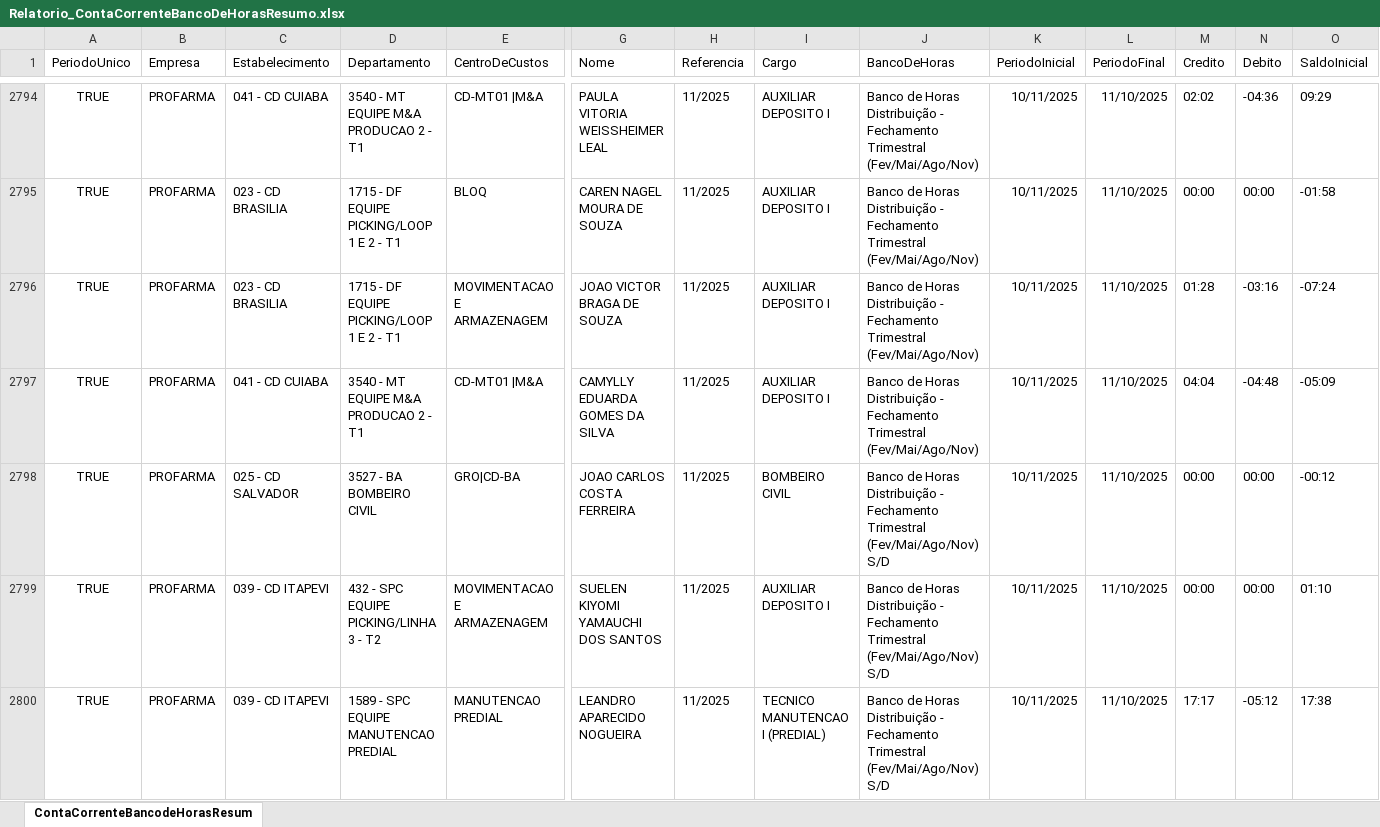
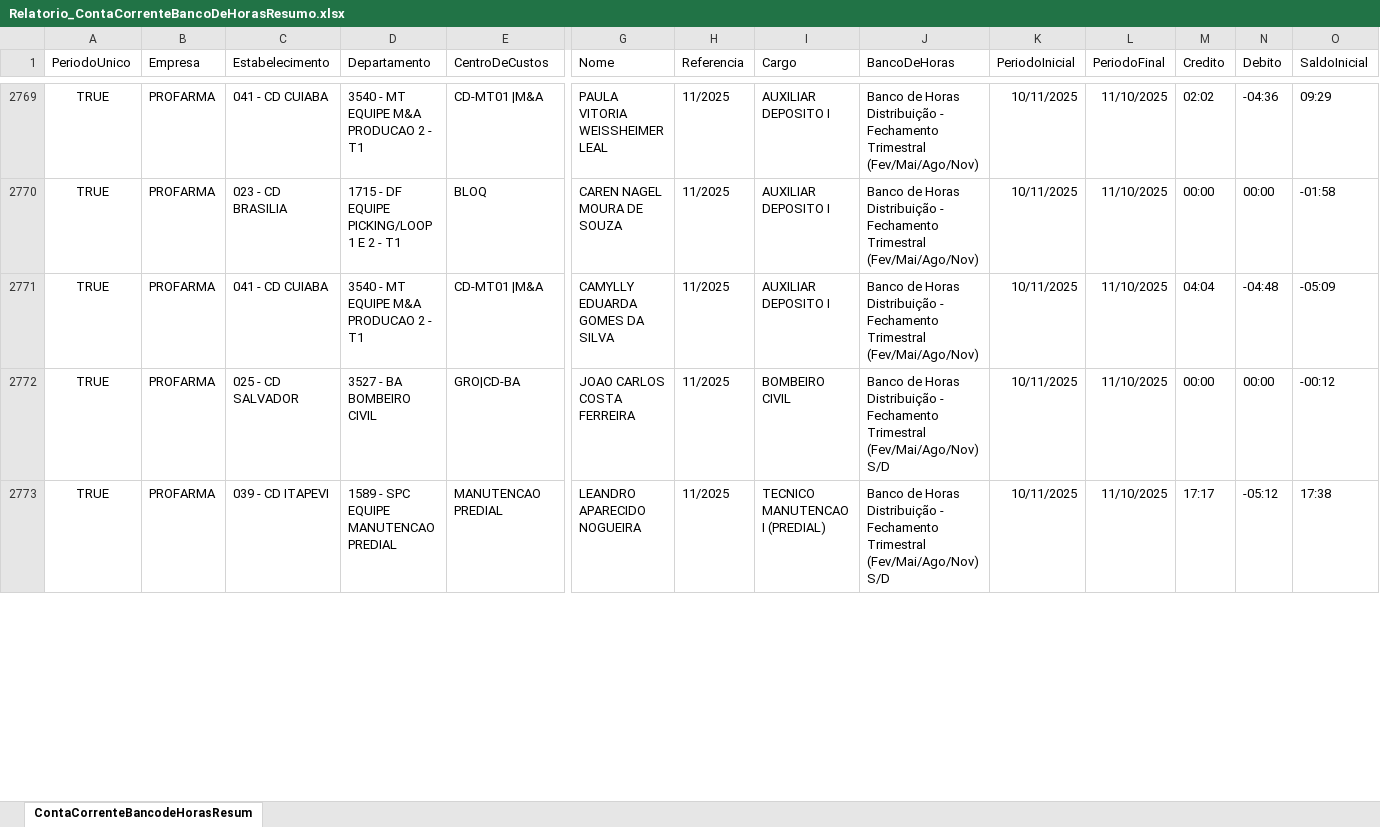
Before and after one commit to oliveirafabio8813-design/meu-dashboard-profarma, an Excel workbook: Relatorio_ContaCorrenteBancoDeHorasResumo.xlsx, sheet ContaCorrenteBancodeHorasResum, drawn as a sheet; only a part is shown, gaps mark what is left out; values as stored, in another font and other column widths than the file's, no borders; table styles not drawn; removed rows and columns are numbered as before the commit, all else as after; rows hold the shown columns only; the diff covers the shown part only; the diff names each change by its address in the sheet, - before the commit and + after, or states it on an @@ line.

```diff
--- a/Relatorio_ContaCorrenteBancoDeHorasResumo.xlsx (sheet ContaCorrenteBancodeHorasResum)
+++ b/Relatorio_ContaCorrenteBancoDeHorasResumo.xlsx (sheet ContaCorrenteBancodeHorasResum)
-row 2796: TRUE | PROFARMA | 023 - CD BRASILIA | 1715 - DF EQUIPE PICKING/LOOP 1 E 2 - T1 | MOVIMENTACAO E ARMAZENAGEM | JOAO VICTOR BRAGA DE SOUZA | 11/2025 | AUXILIAR DEPOSITO I | Banco de Horas Distribuição - Fechamento Trimestral (Fev/Mai/Ago/Nov) | 10/11/2025 | 11/10/2025 | 01:28 | -03:16 | -07:24
-row 2799: TRUE | PROFARMA | 039 - CD ITAPEVI | 432 - SPC EQUIPE PICKING/LINHA 3 - T2 | MOVIMENTACAO E ARMAZENAGEM | SUELEN KIYOMI YAMAUCHI DOS SANTOS | 11/2025 | AUXILIAR DEPOSITO I | Banco de Horas Distribuição - Fechamento Trimestral (Fev/Mai/Ago/Nov) S/D | 10/11/2025 | 11/10/2025 | 00:00 | 00:00 | 01:10
```
Also changed, not shown: 6 added rows, 50 removed rows and 682 edited cells elsewhere in this sheet, Relatorio_OcorrenciasNoPonto.xlsx.
